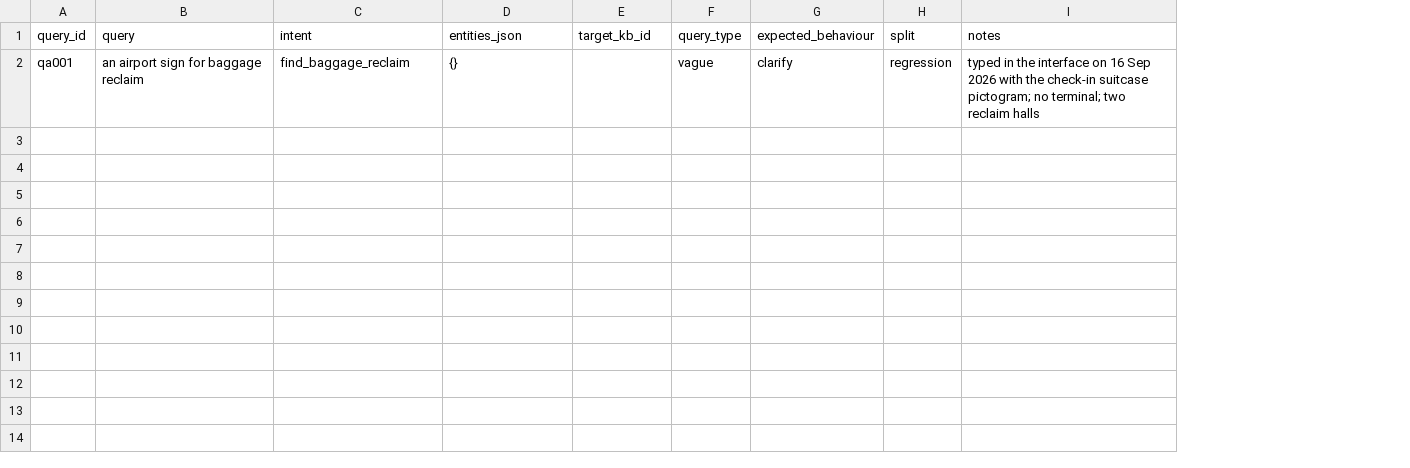
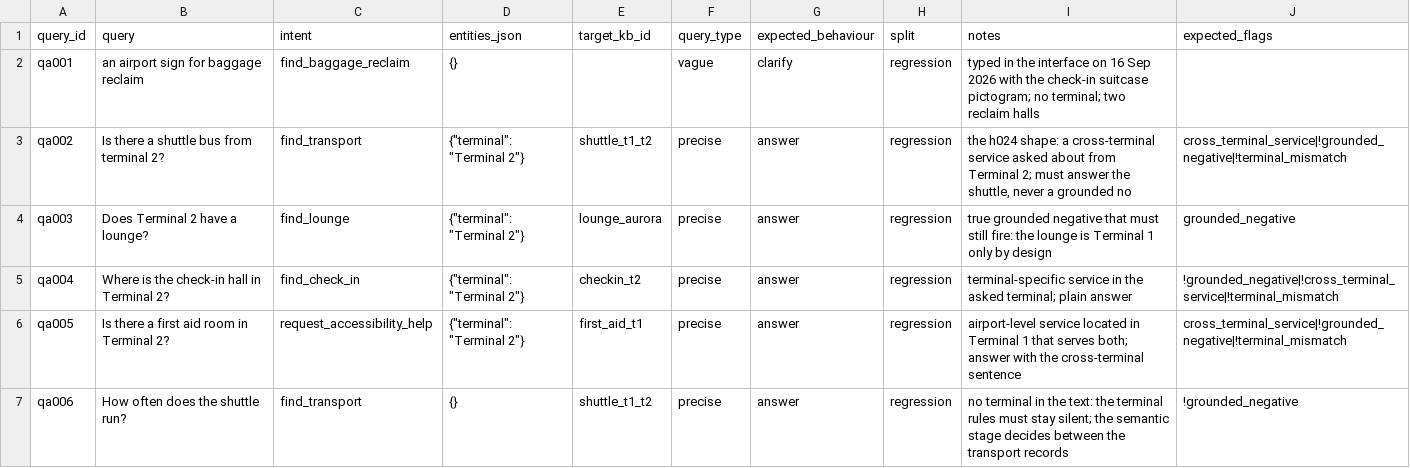
Before and after one commit to yasmiiinay/nvh-passenger-assistant, a CSV file: data/text/queries_qa.csv, drawn as a sheet; the diff names each change by its address in the sheet, - before the commit and + after, or states it on an @@ line.

Commit message:
Separate where a record is from which terminals it serves; grounded negatives read the service scope

```diff
--- a/data/text/queries_qa.csv
+++ b/data/text/queries_qa.csv
+column J (expected_flags), empty
+row 3: qa002 | Is there a shuttle bus from terminal 2? | find_transport | {"terminal": "Terminal 2"} | shuttle_t1_t2 | precise | answer | regression | the h024 shape: a cross-terminal service asked about from Terminal 2; must answer the shuttle, never a grounded no | cross_terminal_service|!grounded_negative|!terminal_mismatch
+row 4: qa003 | Does Terminal 2 have a lounge? | find_lounge | {"terminal": "Terminal 2"} | lounge_aurora | precise | answer | regression | true grounded negative that must still fire: the lounge is Terminal 1 only by design | grounded_negative
+row 5: qa004 | Where is the check-in hall in Terminal 2? | find_check_in | {"terminal": "Terminal 2"} | checkin_t2 | precise | answer | regression | terminal-specific service in the asked terminal; plain answer | !grounded_negative|!cross_terminal_service|!terminal_mismatch
+row 6: qa005 | Is there a first aid room in Terminal 2? | request_accessibility_help | {"terminal": "Terminal 2"} | first_aid_t1 | precise | answer | regression | airport-level service located in Terminal 1 that serves both; answer with the cross-terminal sentence | cross_terminal_service|!grounded_negative|!terminal_mismatch
+row 7: qa006 | How often does the shuttle run? | find_transport | {} | shuttle_t1_t2 | precise | answer | regression | no terminal in the text: the terminal rules must stay silent; the semantic stage decides between the transport records | !grounded_negative
```
Also changed, not shown: data/multimodal/multimodal_manifest.csv, 14 other files.
